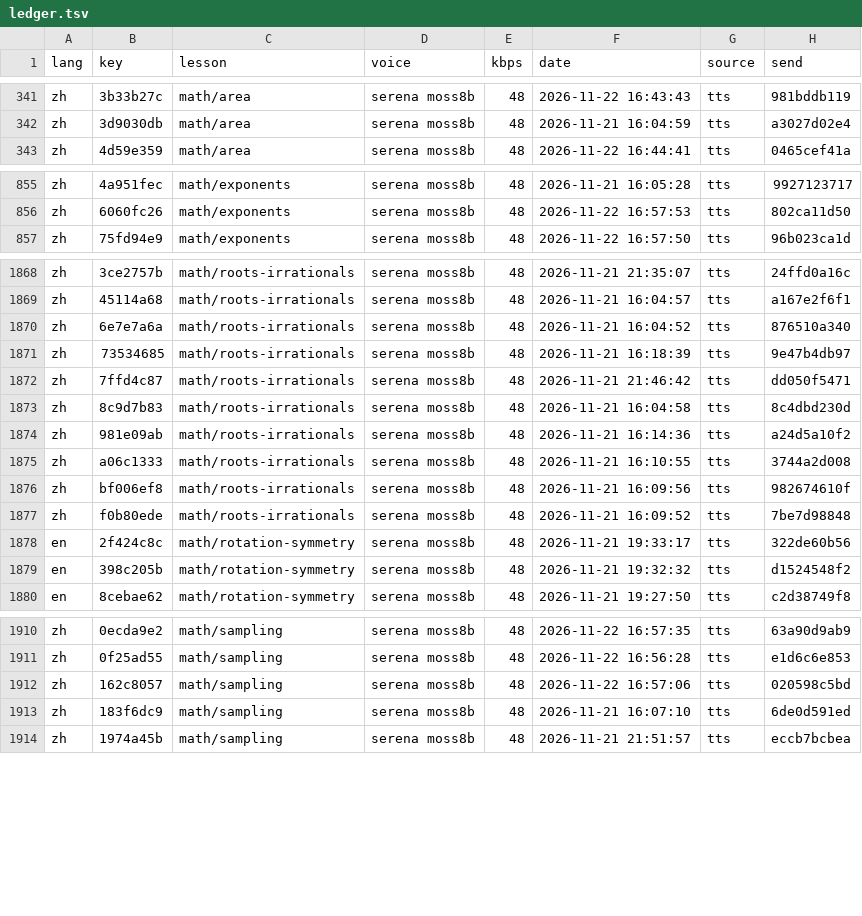
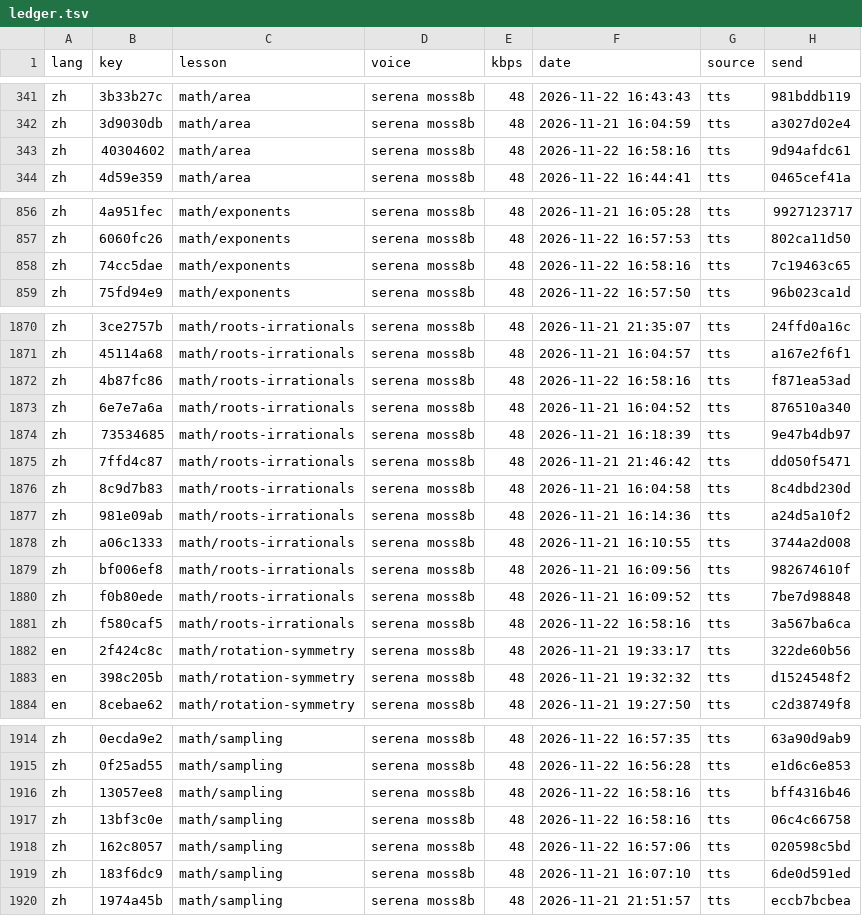
Before and after one commit to gladcolor/gc-audio-lang-math, a TSV file: status/ledger.tsv, drawn as a sheet; only a part is shown, gaps mark what is left out.

Commit message:
math/area: read-aloud (run) - finished (63/63 serena)

```diff
--- a/status/ledger.tsv
+++ b/status/ledger.tsv
@@ -342,2 +342,3 @@ zh	3b33b27c	math/area	serena moss8b	48	2026-11-22 16:43:43	tts	981bddb119
 zh	3d9030db	math/area	serena moss8b	48	2026-11-21 16:04:59	tts	a3027d02e4
+zh	40304602	math/area	serena moss8b	48	2026-11-22 16:58:16	tts	9d94afdc61
 zh	4d59e359	math/area	serena moss8b	48	2026-11-22 16:44:41	tts	0465cef41a
@@ -856,2 +857,3 @@ zh	4a951fec	math/exponents	serena moss8b	48	2026-11-21 16:05:28	tts	9927123717
 zh	6060fc26	math/exponents	serena moss8b	48	2026-11-22 16:57:53	tts	802ca11d50
+zh	74cc5dae	math/exponents	serena moss8b	48	2026-11-22 16:58:16	tts	7c19463c65
 zh	75fd94e9	math/exponents	serena moss8b	48	2026-11-22 16:57:50	tts	96b023ca1d
@@ -1869,2 +1871,3 @@ zh	3ce2757b	math/roots-irrationals	serena moss8b	48	2026-11-21 21:35:07	tts	24ff
 zh	45114a68	math/roots-irrationals	serena moss8b	48	2026-11-21 16:04:57	tts	a167e2f6f1
+zh	4b87fc86	math/roots-irrationals	serena moss8b	48	2026-11-22 16:58:16	tts	f871ea53ad
 zh	6e7e7a6a	math/roots-irrationals	serena moss8b	48	2026-11-21 16:04:52	tts	876510a340
@@ -1877,2 +1880,3 @@ zh	bf006ef8	math/roots-irrationals	serena moss8b	48	2026-11-21 16:09:56	tts	9826
 zh	f0b80ede	math/roots-irrationals	serena moss8b	48	2026-11-21 16:09:52	tts	7be7d98848
+zh	f580caf5	math/roots-irrationals	serena moss8b	48	2026-11-22 16:58:16	tts	3a567ba6ca
 en	2f424c8c	math/rotation-symmetry	serena moss8b	48	2026-11-21 19:33:17	tts	322de60b56
@@ -1911,2 +1915,4 @@ zh	0ecda9e2	math/sampling	serena moss8b	48	2026-11-22 16:57:35	tts	63a90d9ab9
 zh	0f25ad55	math/sampling	serena moss8b	48	2026-11-22 16:56:28	tts	e1d6c6e853
+zh	13057ee8	math/sampling	serena moss8b	48	2026-11-22 16:58:16	tts	bff4316b46
+zh	13bf3c0e	math/sampling	serena moss8b	48	2026-11-22 16:58:16	tts	06c4c66758
 zh	162c8057	math/sampling	serena moss8b	48	2026-11-22 16:57:06	tts	020598c5bd
```
Also changed, not shown: 10 other files.
